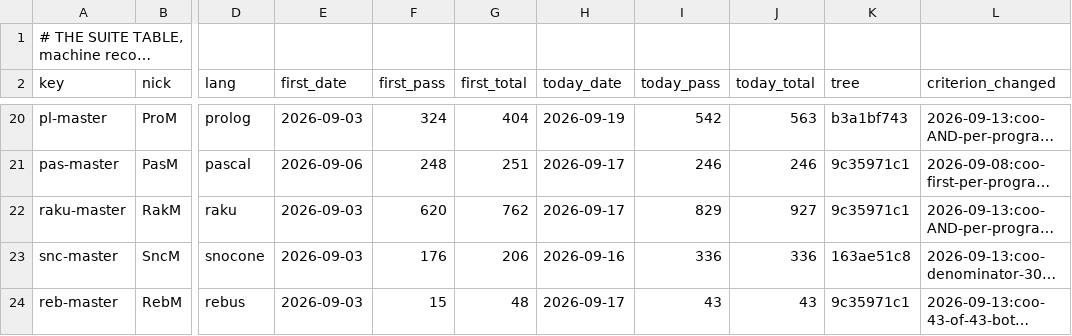
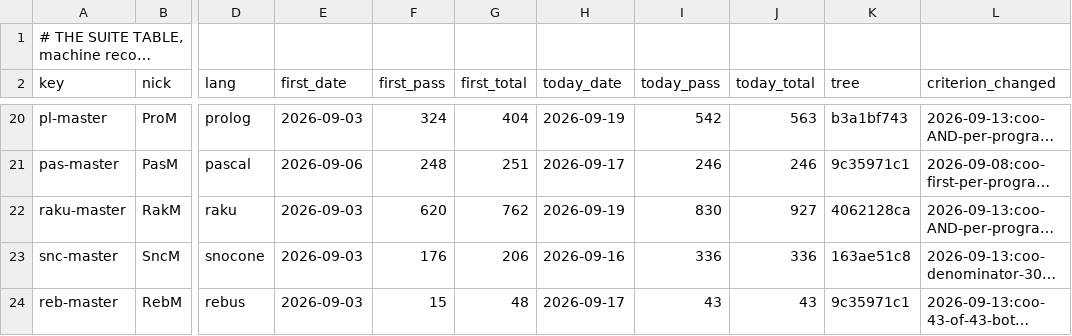
Before and after one commit to snobol4ever/.github, a TSV file: SUITES.tsv, drawn as a sheet; only a part is shown, gaps mark what is left out; long unchanged cells end in …; the diff names each change by its address in the sheet, - before the commit and + after, or states it on an @@ line.

```diff
--- a/SUITES.tsv
+++ b/SUITES.tsv
-H22 (today_date): 2026-09-17
+H22 (today_date): 2026-09-19
-I22 (today_pass): 829
+I22 (today_pass): 830
-K22 (tree): 9c35971c1
+K22 (tree): 4062128ca
```
Also changed, not shown: board-lines/2026-09-19-ceo.tsv, 2 other files.
